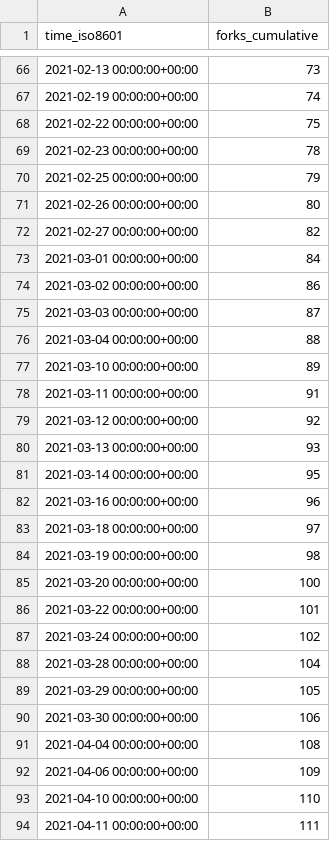
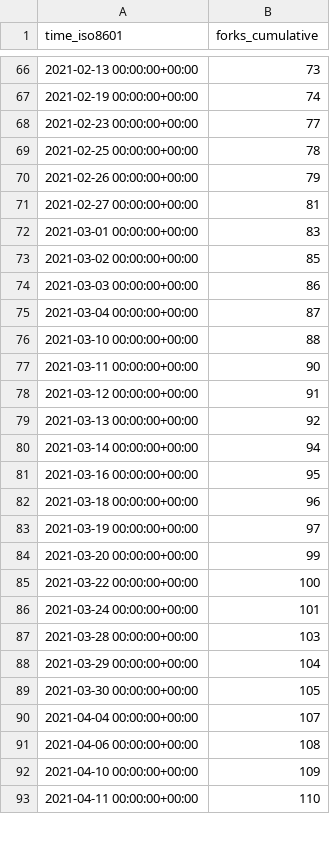
Before and after one commit to MahKC/tendermint, a CSV file: tendermint/starport/ghrs-data/forks.csv, drawn as a sheet; only a part is shown, gaps mark what is left out; the diff covers the shown part only.

```diff
--- a/tendermint/starport/ghrs-data/forks.csv
+++ b/tendermint/starport/ghrs-data/forks.csv
@@ -67,28 +67,27 @@ time_iso8601,forks_cumulative
 2021-02-19 00:00:00+00:00,74
-2021-02-22 00:00:00+00:00,75
-2021-02-23 00:00:00+00:00,78
-2021-02-25 00:00:00+00:00,79
-2021-02-26 00:00:00+00:00,80
-2021-02-27 00:00:00+00:00,82
-2021-03-01 00:00:00+00:00,84
-2021-03-02 00:00:00+00:00,86
-2021-03-03 00:00:00+00:00,87
-2021-03-04 00:00:00+00:00,88
-2021-03-10 00:00:00+00:00,89
-2021-03-11 00:00:00+00:00,91
-2021-03-12 00:00:00+00:00,92
-2021-03-13 00:00:00+00:00,93
-2021-03-14 00:00:00+00:00,95
-2021-03-16 00:00:00+00:00,96
-2021-03-18 00:00:00+00:00,97
-2021-03-19 00:00:00+00:00,98
-2021-03-20 00:00:00+00:00,100
-2021-03-22 00:00:00+00:00,101
-2021-03-24 00:00:00+00:00,102
-2021-03-28 00:00:00+00:00,104
-2021-03-29 00:00:00+00:00,105
-2021-03-30 00:00:00+00:00,106
-2021-04-04 00:00:00+00:00,108
-2021-04-06 00:00:00+00:00,109
-2021-04-10 00:00:00+00:00,110
-2021-04-11 00:00:00+00:00,111
+2021-02-23 00:00:00+00:00,77
+2021-02-25 00:00:00+00:00,78
+2021-02-26 00:00:00+00:00,79
+2021-02-27 00:00:00+00:00,81
+2021-03-01 00:00:00+00:00,83
+2021-03-02 00:00:00+00:00,85
+2021-03-03 00:00:00+00:00,86
+2021-03-04 00:00:00+00:00,87
+2021-03-10 00:00:00+00:00,88
+2021-03-11 00:00:00+00:00,90
+2021-03-12 00:00:00+00:00,91
+2021-03-13 00:00:00+00:00,92
+2021-03-14 00:00:00+00:00,94
+2021-03-16 00:00:00+00:00,95
+2021-03-18 00:00:00+00:00,96
+2021-03-19 00:00:00+00:00,97
+2021-03-20 00:00:00+00:00,99
+2021-03-22 00:00:00+00:00,100
+2021-03-24 00:00:00+00:00,101
+2021-03-28 00:00:00+00:00,103
+2021-03-29 00:00:00+00:00,104
+2021-03-30 00:00:00+00:00,105
+2021-04-04 00:00:00+00:00,107
+2021-04-06 00:00:00+00:00,108
+2021-04-10 00:00:00+00:00,109
+2021-04-11 00:00:00+00:00,110
```
Also changed, not shown: 1 added row and 107 edited cells elsewhere in this file, tendermint/starport/ghrs-data/stargazers.csv.
